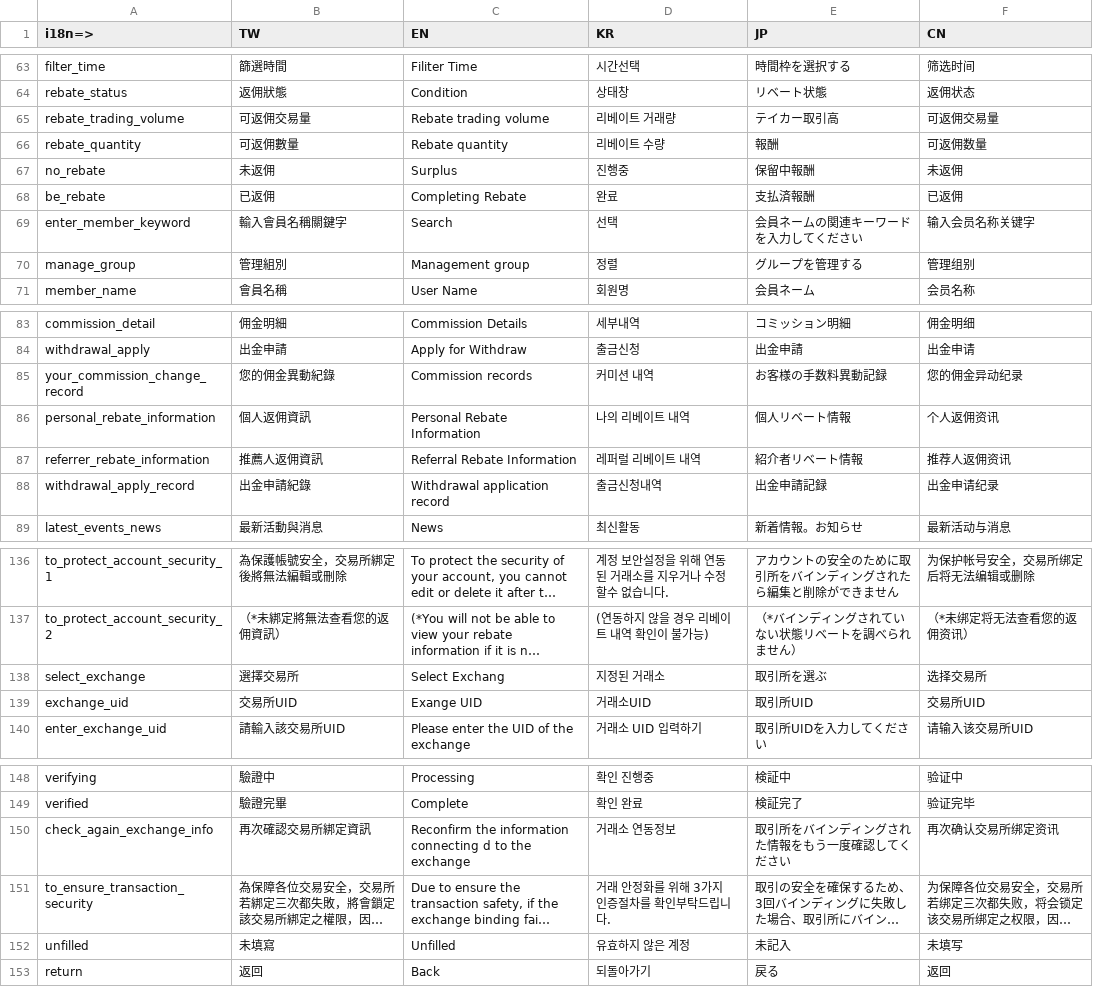
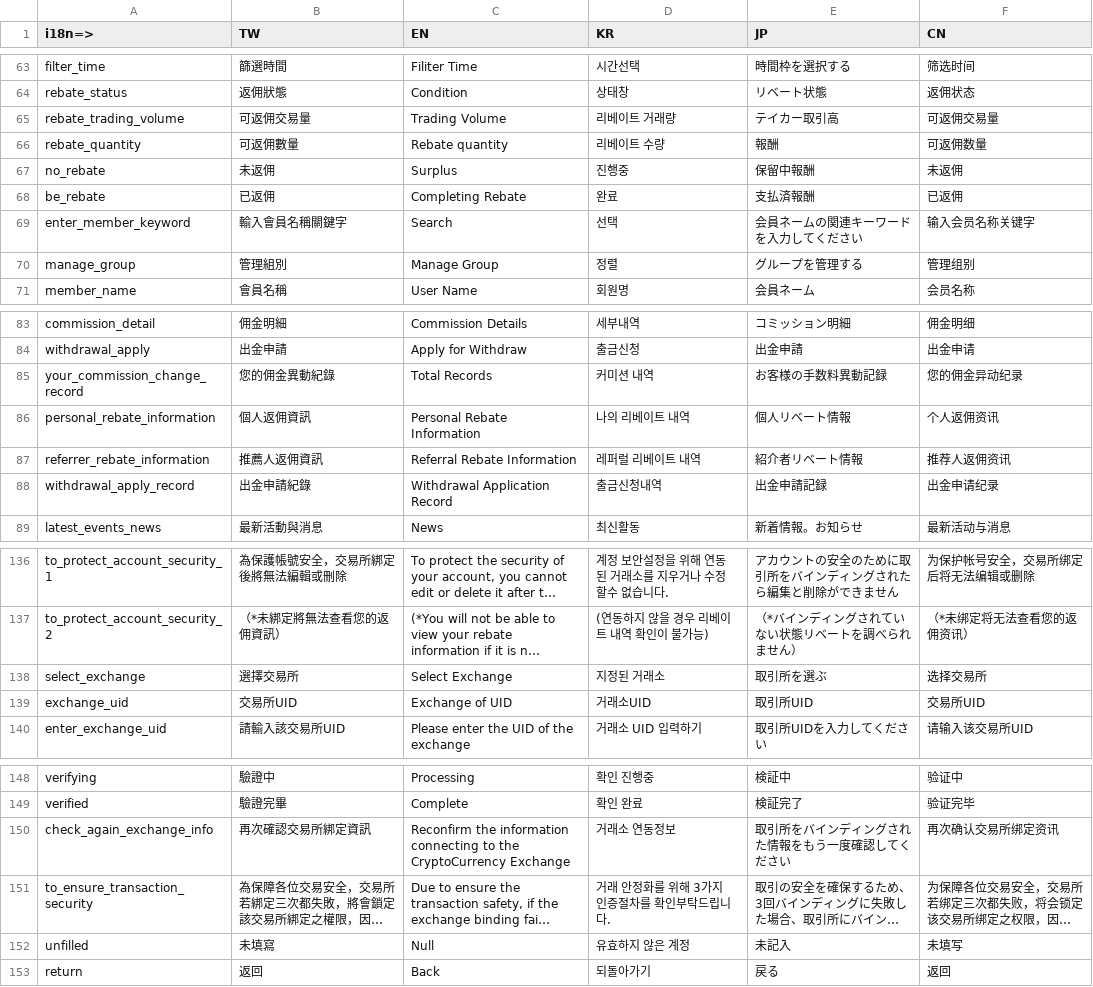
Before and after one commit to livepower0815/fdb-web, a CSV file: src/locales/fdb_web.csv, drawn as a sheet; only a part is shown, gaps mark what is left out; long unchanged cells end in …; the diff covers the shown part only; the diff names each change by its address in the sheet, - before the commit and + after, or states it on an @@ line.

```diff
--- a/src/locales/fdb_web.csv
+++ b/src/locales/fdb_web.csv
-C65 (EN): Rebate trading volume
+C65 (EN): Trading Volume
-C70 (EN): Management group
+C70 (EN): Manage Group
-C85 (EN): Commission records
+C85 (EN): Total Records
-C88 (EN): Withdrawal application record
+C88 (EN): Withdrawal Application Record
-C138 (EN): Select Exchang
+C138 (EN): Select Exchange
-C139 (EN): Exange UID
+C139 (EN): Exchange of UID
-C150 (EN): …information connecting d to the exchange
+C150 (EN): …information connecting to the CryptoCurrency Exchange
-C152 (EN): Unfilled
+C152 (EN): Null
```
Also changed, not shown: 18 edited cells elsewhere in this file, 5 other files.
